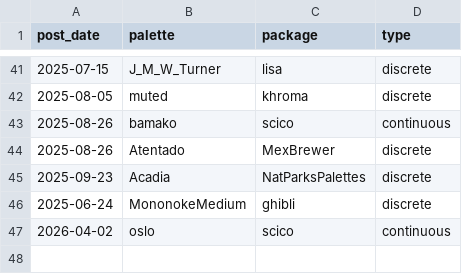
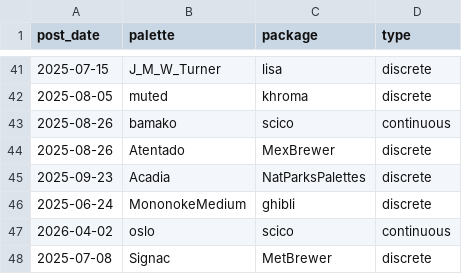
Before and after one commit to seanthimons/seanthimons.github.io, a CSV file: posts/palette-log.csv, drawn as a sheet; only a part is shown, gaps mark what is left out; the diff names each change by its address in the sheet, - before the commit and + after, or states it on an @@ line.

```diff
--- a/posts/palette-log.csv
+++ b/posts/palette-log.csv
+row 48: 2025-07-08 | Signac | MetBrewer | discrete
```
Also changed, not shown: 5 other files.
